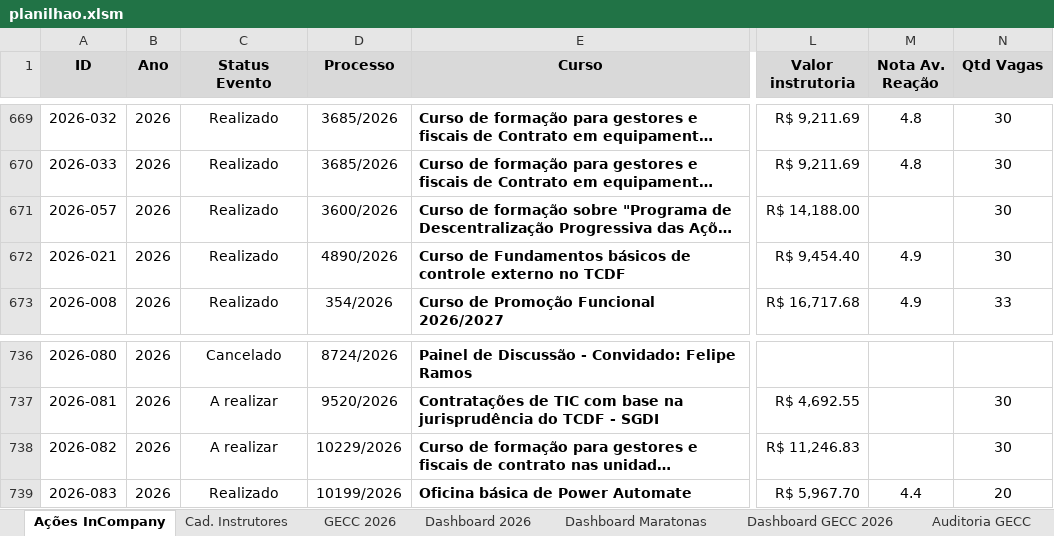
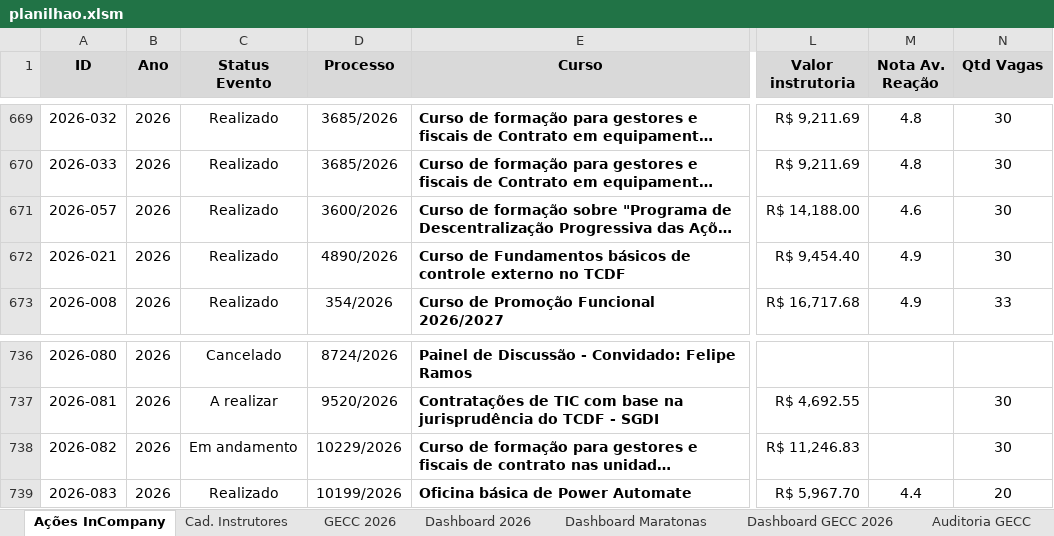
Before and after one commit to silvionascimentobh-lab/SAED-Dashboard, an Excel workbook: planilhao.xlsm, sheet Ações InCompany, drawn as a sheet; only a part is shown, gaps mark what is left out; long unchanged cells end in …; values as stored, in another font and other column widths than the file's, no borders; conditional formats and table styles not drawn; the diff names each change by its address in the sheet, - before the commit and + after, or states it on an @@ line.

```diff
--- a/planilhao.xlsm (sheet Ações InCompany)
+++ b/planilhao.xlsm (sheet Ações InCompany)
-M671 (Nota Av. Reação): (empty)
+M671 (Nota Av. Reação): 4.6
-C738 (Status Evento): A realizar
+C738 (Status Evento): Em andamento
```
Also changed, not shown: sheet Dashboard 2026, sheet GECC 2026, charts or pictures.
